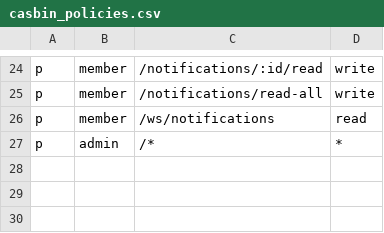
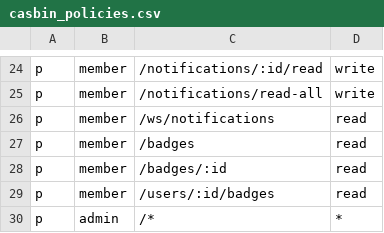
Before and after one commit to h0lm0/pwnthemall, a CSV file: backend/config/casbin_policies.csv, drawn as a sheet; only a part is shown, gaps mark what is left out; the diff names each change by its address in the sheet, - before the commit and + after, or states it on an @@ line.

Commit message:
Merge dev features: badges, demo middleware, debug logs, CTF gating, enhanced instance lifecycle, websockets; preserve hints/decay/first-blood; register routes and policies

```diff
--- a/backend/config/casbin_policies.csv
+++ b/backend/config/casbin_policies.csv
+row 27: p | member | /badges | read
+row 28: p | member | /badges/:id | read
+row 29: p | member | /users/:id/badges | read
```
Also changed, not shown: 12 other files.
